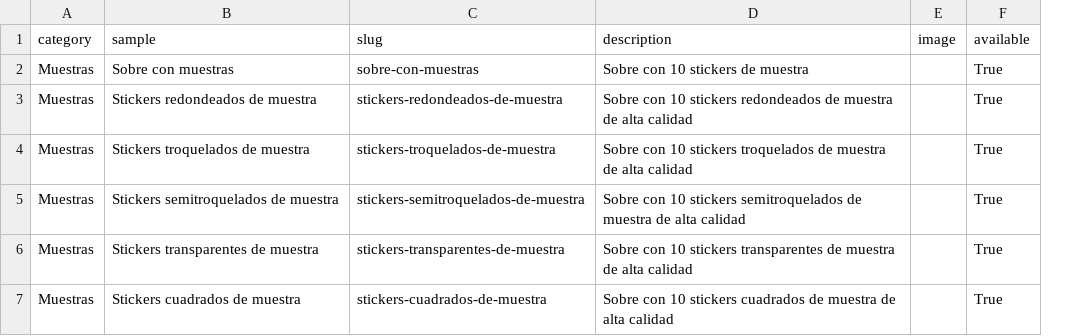
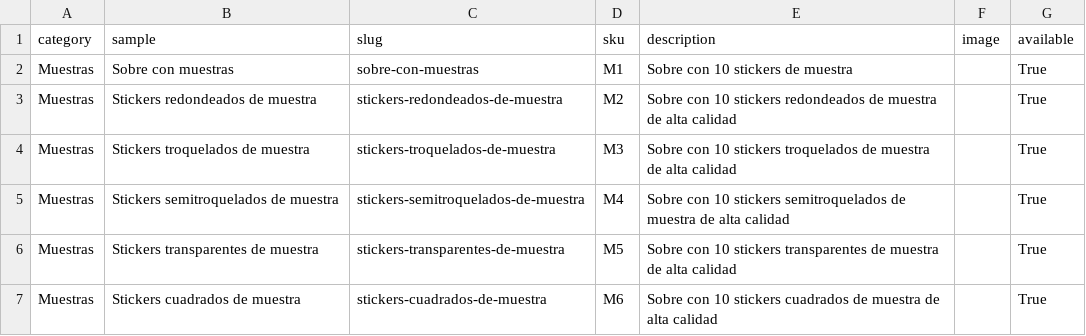
Before and after one commit to OmarGonD/stickers_gallito, a CSV file: static/data/samples.csv, drawn as a sheet; the diff names each change by its address in the sheet, - before the commit and + after, or states it on an @@ line.

Commit message:
Added dataLayer logic for GTM

```diff
--- a/static/data/samples.csv
+++ b/static/data/samples.csv
+column D (sku), rows 2-7: M1 | M2 | M3 | M4 | M5 | M6
```
Also changed, not shown: static/data/products.csv, 18 other files.
